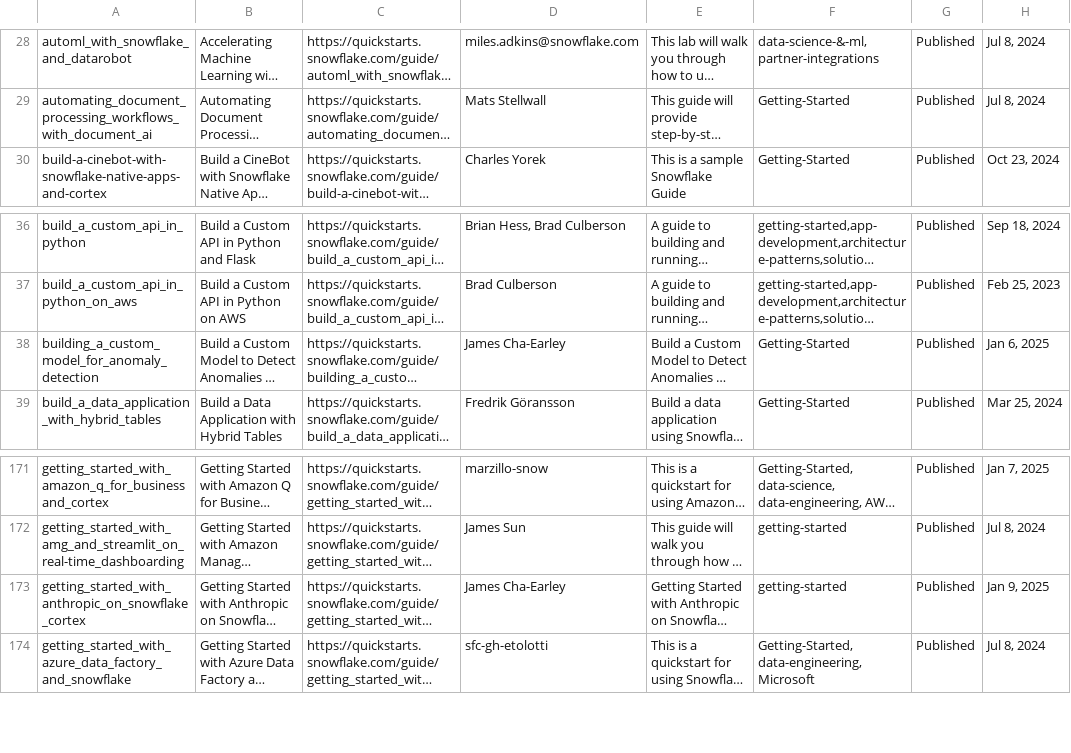
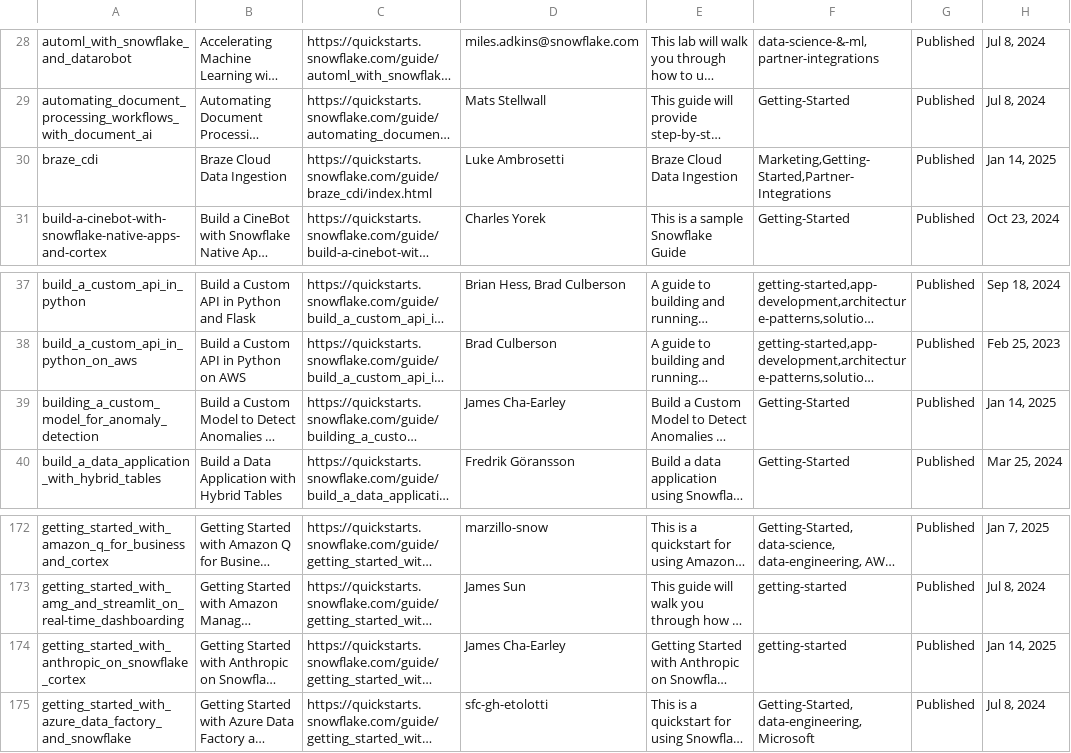
Before and after one commit to iamontheinet/quickstarts-on-snowflake, a CSV file: qs.csv, drawn as a sheet; only a part is shown, gaps mark what is left out; long unchanged cells end in …; addresses are those after the commit; the diff names each change by its address in the sheet, - before the commit and + after, or states it on an @@ line.

Commit message:
Updated qs list

```diff
--- a/qs.csv
+++ b/qs.csv
+row 30: braze_cdi | Braze Cloud Data Ingestion | https://quickstarts.snowflake.com/guide/braze_cdi/index.html | Luke Ambrosetti | Braze Cloud Data Ingestion | Marketing,Getting-Started,Partner-Integrations | Published | Jan 14, 2025
-H39: Jan 6, 2025
+H39: Jan 14, 2025
-H174: Jan 9, 2025
+H174: Jan 14, 2025
```
